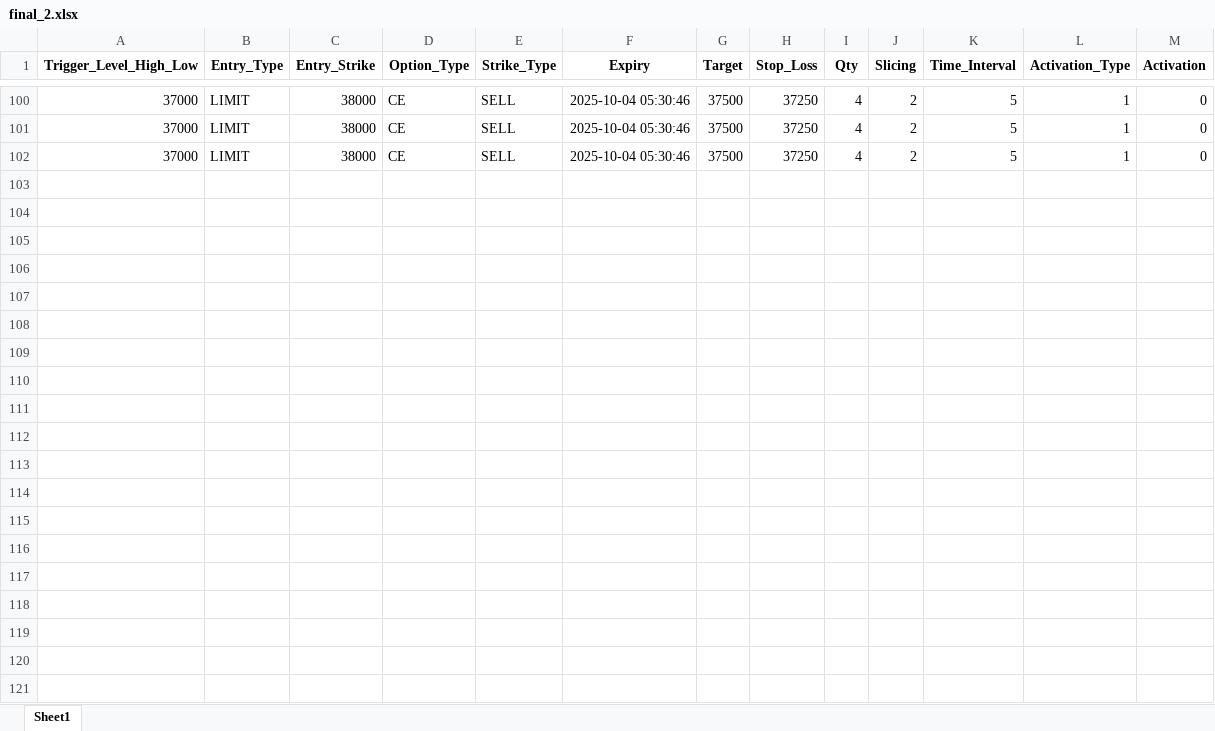
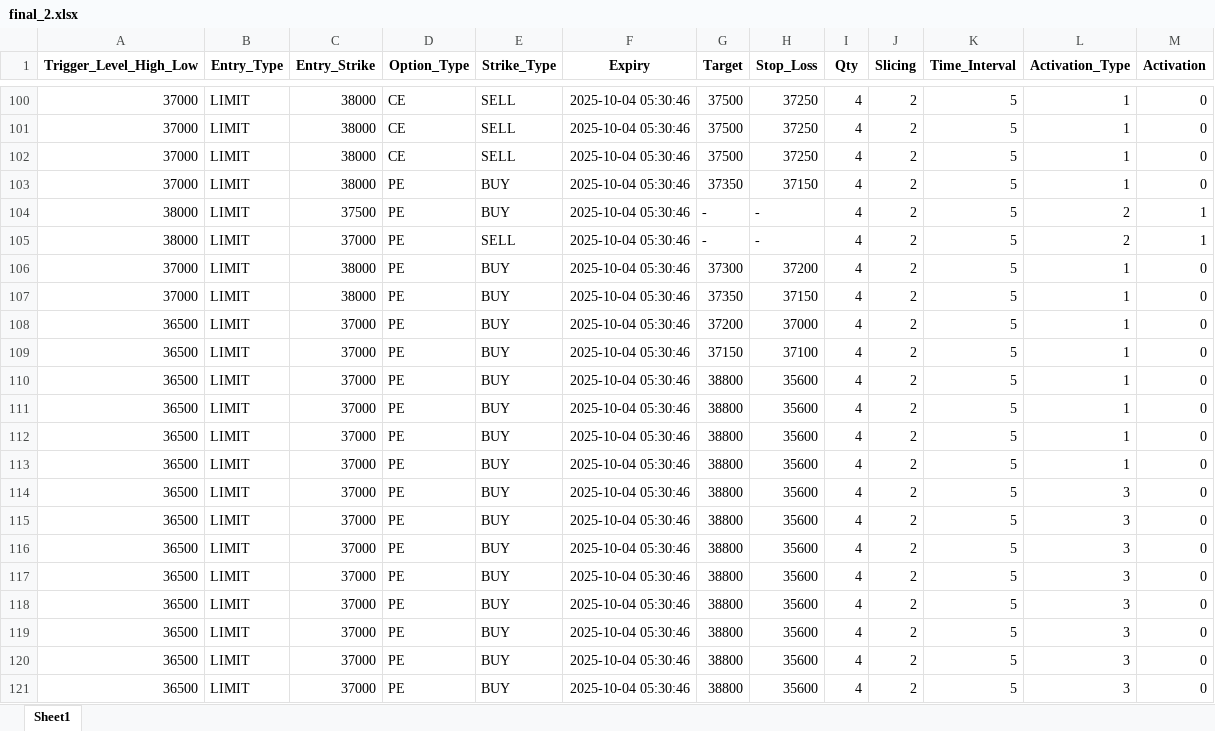
Before and after one commit to Numatix-Team/Ibkr_Jap, an Excel workbook: storage/final_2.xlsx, sheet Sheet1, drawn as a sheet; only a part is shown, gaps mark what is left out; values as stored, in another font and other column widths than the file's, no borders; the diff covers the shown part only; the diff names each change by its address in the sheet, - before the commit and + after, or states it on an @@ line.

```diff
--- a/storage/final_2.xlsx (sheet Sheet1)
+++ b/storage/final_2.xlsx (sheet Sheet1)
+row 103: 37000 | LIMIT | 38000 | PE | BUY | 2025-10-04 05:30:46 | 37350 | 37150 | 4 | 2 | 5 | 1 | 0
+row 104: 38000 | LIMIT | 37500 | PE | BUY | 2025-10-04 05:30:46 | - | - | 4 | 2 | 5 | 2 | 1
+row 105: 38000 | LIMIT | 37000 | PE | SELL | 2025-10-04 05:30:46 | - | - | 4 | 2 | 5 | 2 | 1
+row 106: 37000 | LIMIT | 38000 | PE | BUY | 2025-10-04 05:30:46 | 37300 | 37200 | 4 | 2 | 5 | 1 | 0
+row 107: 37000 | LIMIT | 38000 | PE | BUY | 2025-10-04 05:30:46 | 37350 | 37150 | 4 | 2 | 5 | 1 | 0
+row 108: 36500 | LIMIT | 37000 | PE | BUY | 2025-10-04 05:30:46 | 37200 | 37000 | 4 | 2 | 5 | 1 | 0
+row 109: 36500 | LIMIT | 37000 | PE | BUY | 2025-10-04 05:30:46 | 37150 | 37100 | 4 | 2 | 5 | 1 | 0
+row 110: 36500 | LIMIT | 37000 | PE | BUY | 2025-10-04 05:30:46 | 38800 | 35600 | 4 | 2 | 5 | 1 | 0
+row 111: 36500 | LIMIT | 37000 | PE | BUY | 2025-10-04 05:30:46 | 38800 | 35600 | 4 | 2 | 5 | 1 | 0
+row 112: 36500 | LIMIT | 37000 | PE | BUY | 2025-10-04 05:30:46 | 38800 | 35600 | 4 | 2 | 5 | 1 | 0
+row 113: 36500 | LIMIT | 37000 | PE | BUY | 2025-10-04 05:30:46 | 38800 | 35600 | 4 | 2 | 5 | 1 | 0
+row 114: 36500 | LIMIT | 37000 | PE | BUY | 2025-10-04 05:30:46 | 38800 | 35600 | 4 | 2 | 5 | 3 | 0
+row 115: 36500 | LIMIT | 37000 | PE | BUY | 2025-10-04 05:30:46 | 38800 | 35600 | 4 | 2 | 5 | 3 | 0
+row 116: 36500 | LIMIT | 37000 | PE | BUY | 2025-10-04 05:30:46 | 38800 | 35600 | 4 | 2 | 5 | 3 | 0
+row 117: 36500 | LIMIT | 37000 | PE | BUY | 2025-10-04 05:30:46 | 38800 | 35600 | 4 | 2 | 5 | 3 | 0
+row 118: 36500 | LIMIT | 37000 | PE | BUY | 2025-10-04 05:30:46 | 38800 | 35600 | 4 | 2 | 5 | 3 | 0
+row 119: 36500 | LIMIT | 37000 | PE | BUY | 2025-10-04 05:30:46 | 38800 | 35600 | 4 | 2 | 5 | 3 | 0
+row 120: 36500 | LIMIT | 37000 | PE | BUY | 2025-10-04 05:30:46 | 38800 | 35600 | 4 | 2 | 5 | 3 | 0
+row 121: 36500 | LIMIT | 37000 | PE | BUY | 2025-10-04 05:30:46 | 38800 | 35600 | 4 | 2 | 5 | 3 | 0
```
Also changed, not shown: 10 added rows and 14 edited cells elsewhere in this sheet, 3 other files.
